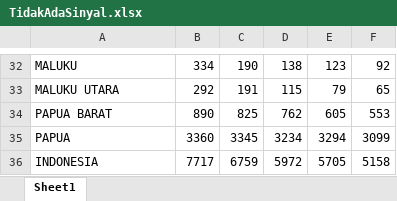
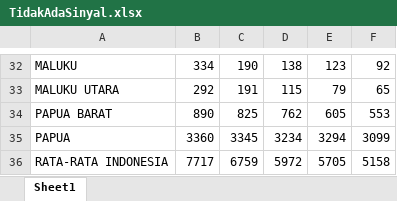
Before and after one commit to lydia-natalia-chentoso/DQLabProject, an Excel workbook: Source/Data/TidakAdaSinyal.xlsx, sheet Sheet1, drawn as a sheet; only a part is shown, gaps mark what is left out; values as stored, in another font and other column widths than the file's, no borders; the diff names each change by its address in the sheet, - before the commit and + after, or states it on an @@ line.

```diff
--- a/Source/Data/TidakAdaSinyal.xlsx (sheet Sheet1)
+++ b/Source/Data/TidakAdaSinyal.xlsx (sheet Sheet1)
-A36: INDONESIA
+A36: RATA-RATA INDONESIA
```
Also changed, not shown: Source/Data/Jumlah Desa_Kelurahan Menurut Provinsi.xlsx, Source/Data/Proporsi Remaja Dan Dewasa Usia 15-59 Tahun Dengan Keterampilan Teknologi Informasi Dan Komputer (TIK) Menurut Provinsi.xlsx, 2 other files.
